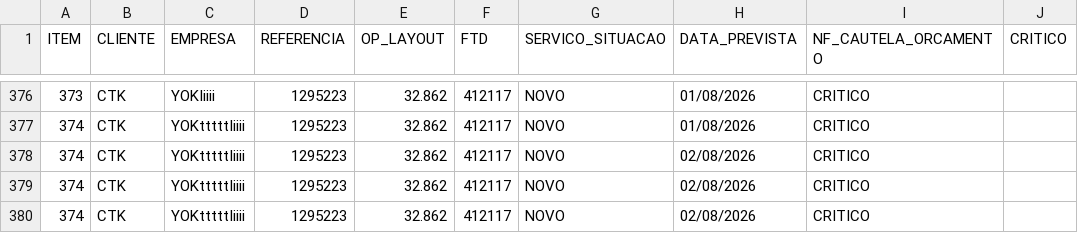
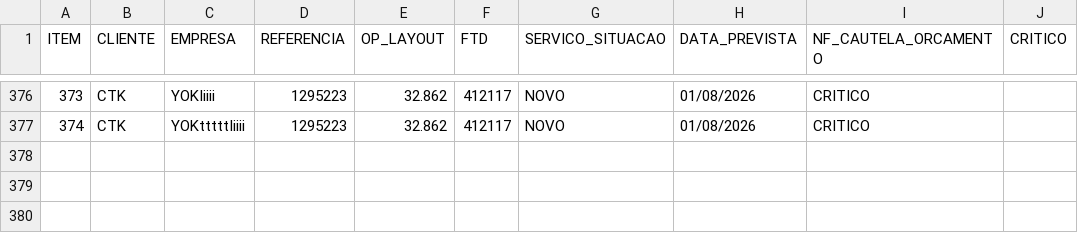
Before and after one commit to alveslim/Quadro_de_Status_Diario, a CSV file: dados/dado.csv, drawn as a sheet; only a part is shown, gaps mark what is left out.

Commit message:
dados

```diff
--- a/dados/dado.csv
+++ b/dados/dado.csv
@@ -377,4 +377 @@ ITEM,CLIENTE,EMPRESA,REFERENCIA,OP_LAYOUT,FTD,SERVICO_SITUACAO,DATA_PREVISTA,NF_
 374,CTK,YOKtttttIiiii,1295223,32.862,412117,NOVO,01/08/2026,CRITICO
-374,CTK,YOKtttttIiiii,1295223,32.862,412117,NOVO,02/08/2026,CRITICO
-374,CTK,YOKtttttIiiii,1295223,32.862,412117,NOVO,02/08/2026,CRITICO
-374,CTK,YOKtttttIiiii,1295223,32.862,412117,NOVO,02/08/2026,CRITICO
```
